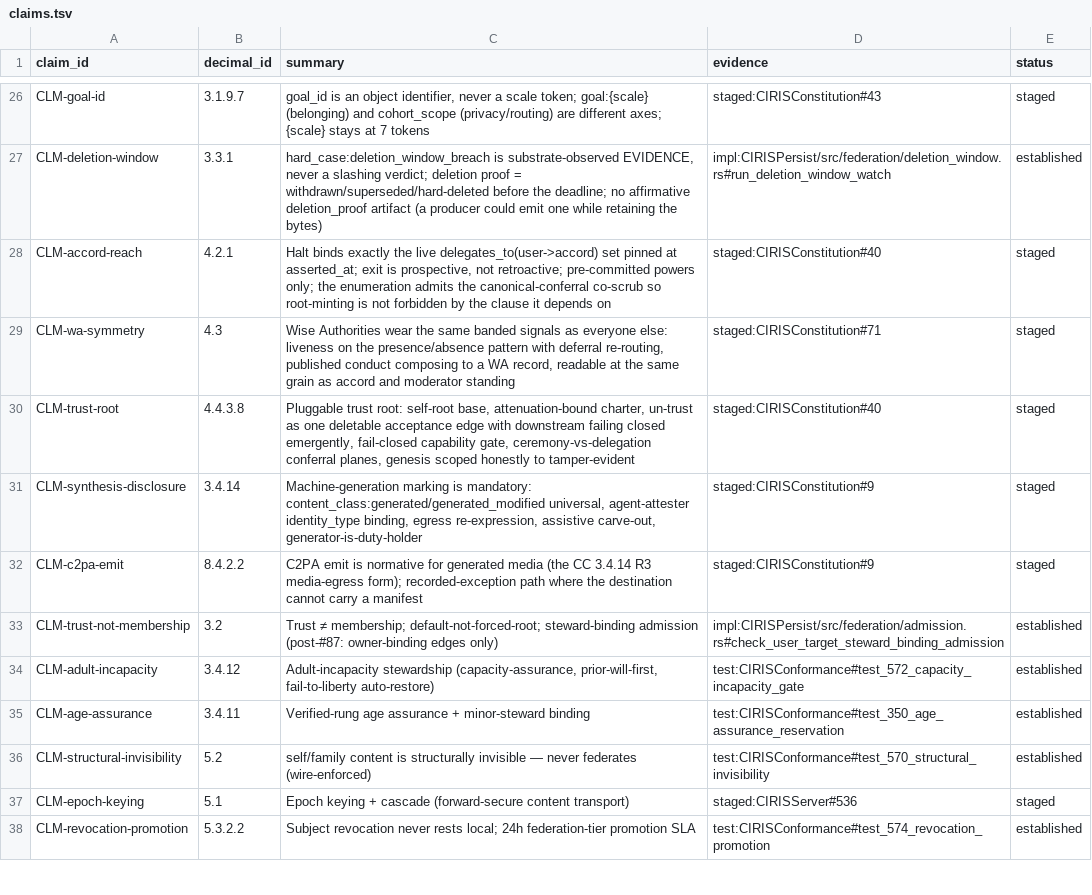
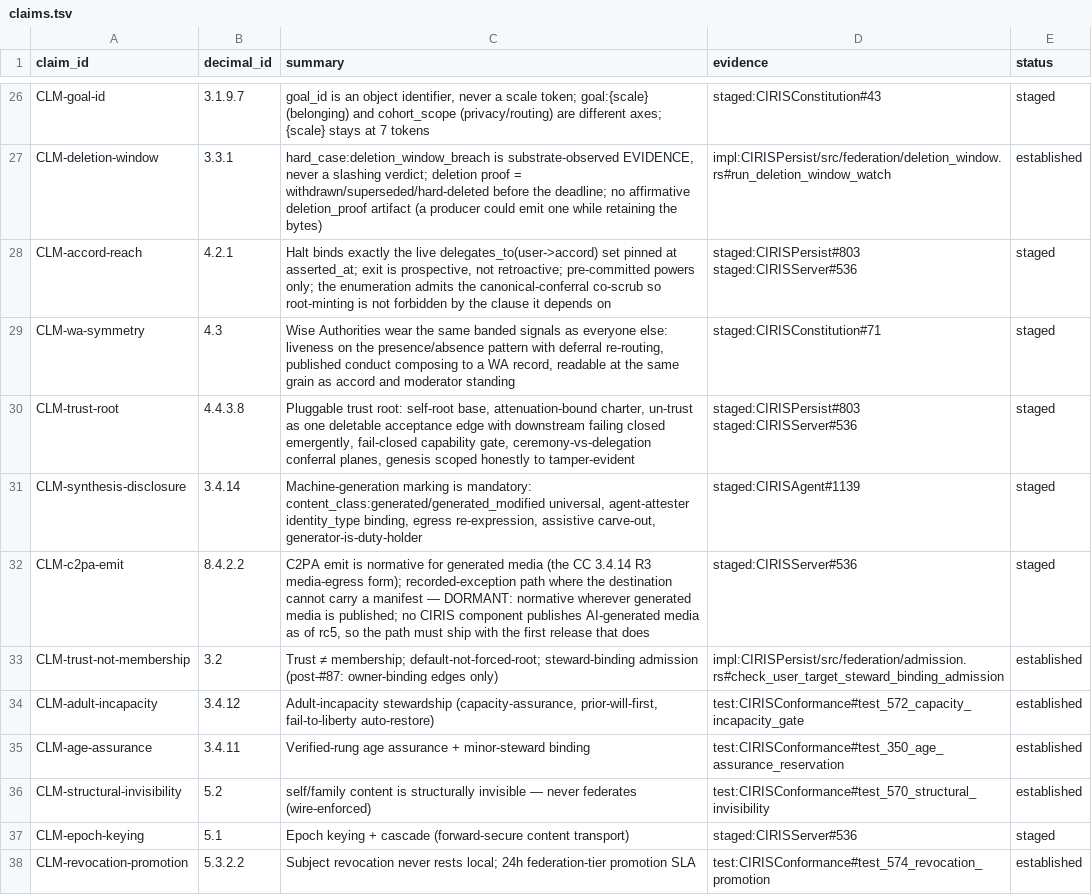
Before and after one commit to CIRISAI/CIRISConstitution, a TSV file: constitution/claims.tsv, drawn as a sheet; only a part is shown, gaps mark what is left out.

```diff
--- a/constitution/claims.tsv
+++ b/constitution/claims.tsv
@@ -27,7 +27,7 @@ CLM-goal-id	3.1.9.7	goal_id is an object identifier, never a scale token; goal:{
 CLM-deletion-window	3.3.1	hard_case:deletion_window_breach is substrate-observed EVIDENCE, never a slashing verdict; deletion proof = withdrawn/superseded/hard-deleted before the deadline; no affirmative deletion_proof artifact (a producer could emit one while retaining the bytes)	impl:CIRISPersist/src/federation/deletion_window.rs#run_deletion_window_watch	established
-CLM-accord-reach	4.2.1	Halt binds exactly the live delegates_to(user->accord) set pinned at asserted_at; exit is prospective, not retroactive; pre-committed powers only; the enumeration admits the canonical-conferral co-scrub so root-minting is not forbidden by the clause it depends on	staged:CIRISConstitution#40	staged
+CLM-accord-reach	4.2.1	Halt binds exactly the live delegates_to(user->accord) set pinned at asserted_at; exit is prospective, not retroactive; pre-committed powers only; the enumeration admits the canonical-conferral co-scrub so root-minting is not forbidden by the clause it depends on	staged:CIRISPersist#803 staged:CIRISServer#536	staged
 CLM-wa-symmetry	4.3	Wise Authorities wear the same banded signals as everyone else: liveness on the presence/absence pattern with deferral re-routing, published conduct composing to a WA record, readable at the same grain as accord and moderator standing	staged:CIRISConstitution#71	staged
-CLM-trust-root	4.4.3.8	Pluggable trust root: self-root base, attenuation-bound charter, un-trust as one deletable acceptance edge with downstream failing closed emergently, fail-closed capability gate, ceremony-vs-delegation conferral planes, genesis scoped honestly to tamper-evident	staged:CIRISConstitution#40	staged
-CLM-synthesis-disclosure	3.4.14	Machine-generation marking is mandatory: content_class:generated/generated_modified universal, agent-attester identity_type binding, egress re-expression, assistive carve-out, generator-is-duty-holder	staged:CIRISConstitution#9	staged
-CLM-c2pa-emit	8.4.2.2	C2PA emit is normative for generated media (the CC 3.4.14 R3 media-egress form); recorded-exception path where the destination cannot carry a manifest	staged:CIRISConstitution#9	staged
+CLM-trust-root	4.4.3.8	Pluggable trust root: self-root base, attenuation-bound charter, un-trust as one deletable acceptance edge with downstream failing closed emergently, fail-closed capability gate, ceremony-vs-delegation conferral planes, genesis scoped honestly to tamper-evident	staged:CIRISPersist#803 staged:CIRISServer#536	staged
+CLM-synthesis-disclosure	3.4.14	Machine-generation marking is mandatory: content_class:generated/generated_modified universal, agent-attester identity_type binding, egress re-expression, assistive carve-out, generator-is-duty-holder	staged:CIRISAgent#1139	staged
+CLM-c2pa-emit	8.4.2.2	C2PA emit is normative for generated media (the CC 3.4.14 R3 media-egress form); recorded-exception path where the destination cannot carry a manifest — DORMANT: normative wherever generated media is published; no CIRIS component publishes AI-generated media as of rc5, so the path must ship with the first release that does	staged:CIRISServer#536	staged
 CLM-trust-not-membership	3.2	Trust ≠ membership; default-not-forced-root; steward-binding admission (post-#87: owner-binding edges only)	impl:CIRISPersist/src/federation/admission.rs#check_user_target_steward_binding_admission	established
```
Also changed, not shown: 6 other files.
